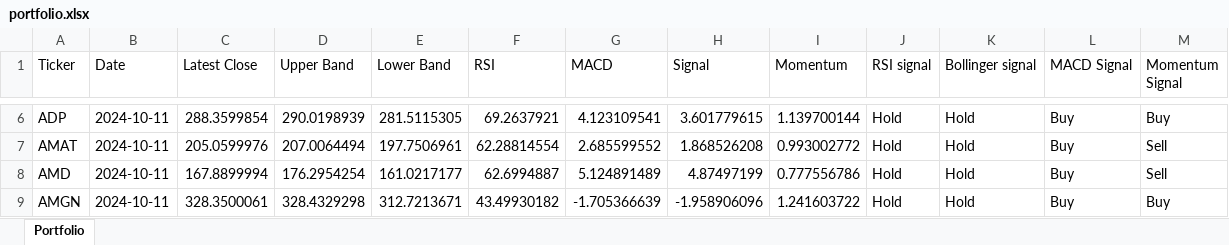
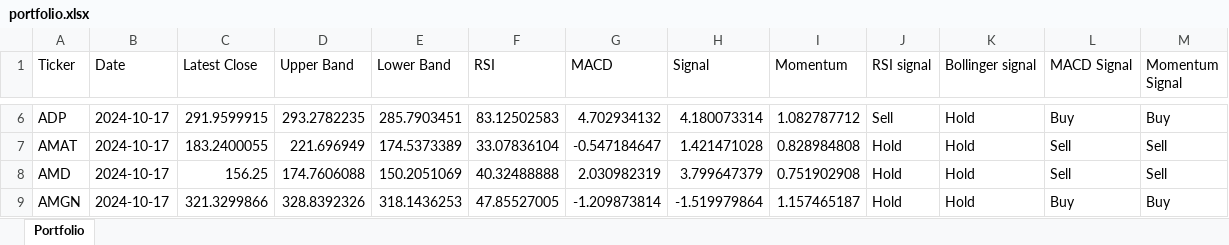
Before and after one commit to vepaan/Quantitative-Momentum-Strategy, an Excel workbook: portfolios/portfolio.xlsx, sheet Portfolio, drawn as a sheet; only a part is shown, gaps mark what is left out; values as stored, in another font and other column widths than the file's, no cell formats; the diff covers the shown part only; the diff names each change by its address in the sheet, - before the commit and + after, or states it on an @@ line.

```diff
--- a/portfolios/portfolio.xlsx (sheet Portfolio)
+++ b/portfolios/portfolio.xlsx (sheet Portfolio)
-B6:B9 (Date): 2024-10-11
+B6:B9 (Date): 2024-10-17
-C6 (Latest Close): 288.3599854
+C6 (Latest Close): 291.9599915
-D6 (Upper Band): 290.0198939
+D6 (Upper Band): 293.2782235
-E6 (Lower Band): 281.5115305
+E6 (Lower Band): 285.7903451
-F6 (RSI): 69.2637921
+F6 (RSI): 83.12502583
-G6 (MACD): 4.123109541
+G6 (MACD): 4.702934132
-H6 (Signal): 3.601779615
+H6 (Signal): 4.180073314
-I6 (Momentum): 1.139700144
+I6 (Momentum): 1.082787712
-J6 (RSI signal): Hold
+J6 (RSI signal): Sell
-C7 (Latest Close): 205.0599976
+C7 (Latest Close): 183.2400055
-D7 (Upper Band): 207.0064494
+D7 (Upper Band): 221.696949
-E7 (Lower Band): 197.7506961
+E7 (Lower Band): 174.5373389
-F7 (RSI): 62.28814554
+F7 (RSI): 33.07836104
-G7 (MACD): 2.685599552
+G7 (MACD): -0.547184647
-H7 (Signal): 1.868526208
+H7 (Signal): 1.421471028
-I7 (Momentum): 0.993002772
+I7 (Momentum): 0.828984808
-L7:L8 (MACD Signal): Buy
+L7:L8 (MACD Signal): Sell
-C8 (Latest Close): 167.8899994
+C8 (Latest Close): 156.25
-D8 (Upper Band): 176.2954254
+D8 (Upper Band): 174.7606088
-E8 (Lower Band): 161.0217177
+E8 (Lower Band): 150.2051069
-F8 (RSI): 62.6994887
+F8 (RSI): 40.32488888
-G8 (MACD): 5.124891489
+G8 (MACD): 2.030982319
-H8 (Signal): 4.87497199
+H8 (Signal): 3.799647379
-I8 (Momentum): 0.777556786
+I8 (Momentum): 0.751902908
-C9 (Latest Close): 328.3500061
+C9 (Latest Close): 321.3299866
-D9 (Upper Band): 328.4329298
+D9 (Upper Band): 328.8392326
-E9 (Lower Band): 312.7213671
+E9 (Lower Band): 318.1436253
-F9 (RSI): 43.49930182
+F9 (RSI): 47.85527005
-G9 (MACD): -1.705366639
+G9 (MACD): -1.209873814
-H9 (Signal): -1.958906096
+H9 (Signal): -1.519979864
-I9 (Momentum): 1.241603722
+I9 (Momentum): 1.157465187
```
Also changed, not shown: 845 edited cells elsewhere in this sheet, cell formats, 4 other files.
